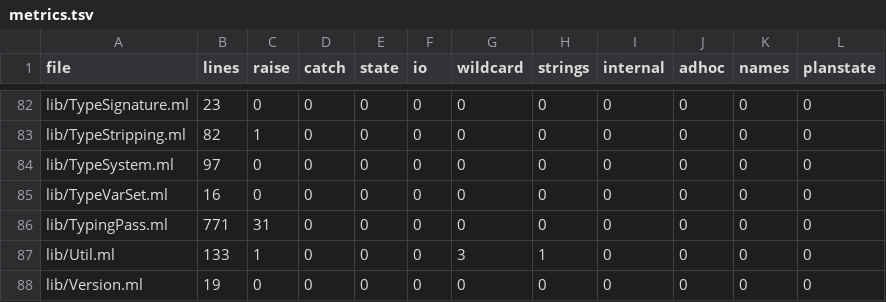
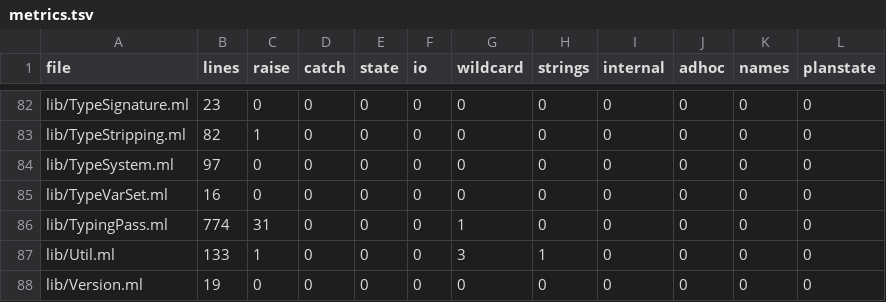
Before and after one commit to seiei-sogen/zustral, a TSV file: tools/refactoring/expected/metrics.tsv, drawn as a sheet; only a part is shown, gaps mark what is left out.

```diff
--- a/tools/refactoring/expected/metrics.tsv
+++ b/tools/refactoring/expected/metrics.tsv
@@ -85,3 +85,3 @@ lib/TypeSystem.ml	97	0	0	0	0	0	0	0	0	0	0
 lib/TypeVarSet.ml	16	0	0	0	0	0	0	0	0	0	0
-lib/TypingPass.ml	771	31	0	0	0	0	0	0	0	0	0
+lib/TypingPass.ml	774	31	0	0	0	1	0	0	0	0	0
 lib/Util.ml	133	1	0	0	0	3	1	0	0	0	0
```
Also changed, not shown: 2 other files.
